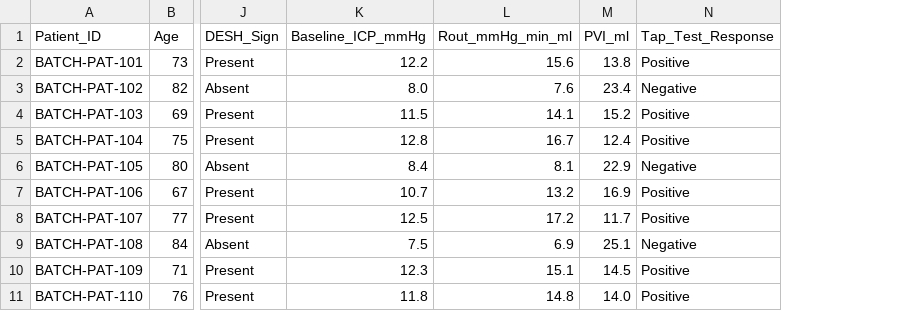
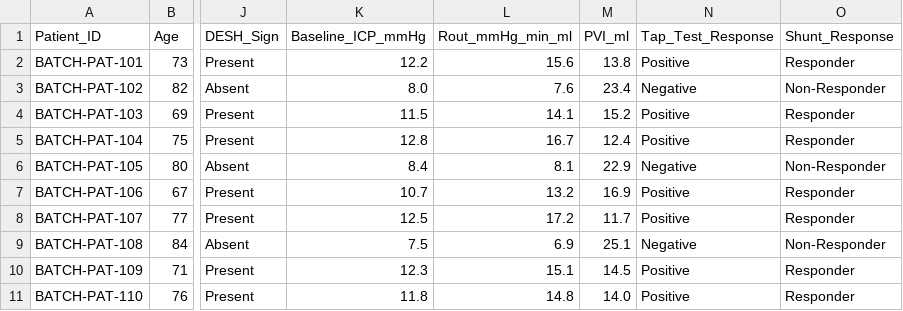
Before and after one commit to Rasan17/ai, a CSV file: medical_batch_unseen_cases.csv, drawn as a sheet; only a part is shown, gaps mark what is left out; the diff names each change by its address in the sheet, - before the commit and + after, or states it on an @@ line.

Commit message:
feat: add user-selectable training & testing protocols (Option A train/test split with retraining decision vs Option B separate training and testing cohorts)
- Option A: Internal train/test split with customizable ratio (50-95%) and explicit post-testing retraining decision (Two-Phase Retraining Protocol vs Single-Phase split model).
- Option B: Dedicated separate training dataset (i) and testing dataset (ii) upload with leak-free transformation and schema validation.
- Added pre-loaded sample testing cohorts for neurosurgical, cardiometabolic, and functional recovery datasets.
- Conceived, designed and directed by Dr G Narenthiran MB ChB BSc(MedSci)(Hons) FEBNS FRCS(SN).

```diff
--- a/medical_batch_unseen_cases.csv
+++ b/medical_batch_unseen_cases.csv
+column O (Shunt_Response), rows 2-11: Responder | Non-Responder | Responder | Responder | Non-Responder | Responder | Responder | Non-Responder | Responder | Responder
```
Also changed, not shown: nph_batch_unseen_cases.csv, 7 other files.
